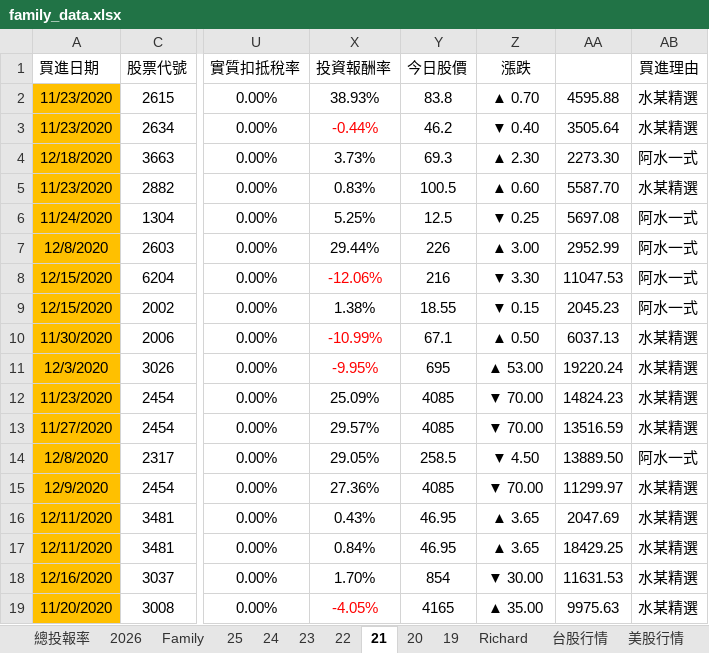
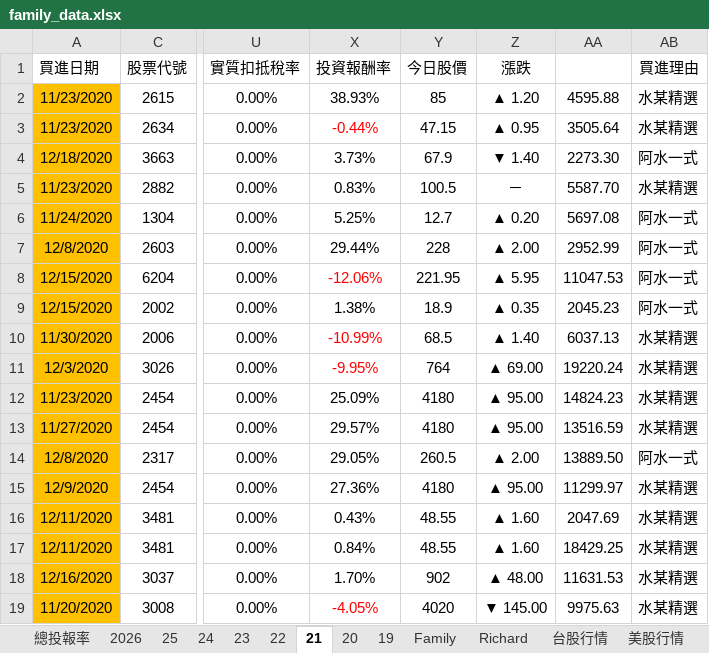
Before and after one commit to even182/family-streamlit-dashboard, an Excel workbook: data/family_data.xlsx, sheet 21, drawn as a sheet; only a part is shown, gaps mark what is left out; values as stored, in another font and other column widths than the file's, no borders; conditional formats not drawn; the diff covers the shown part only; the diff names each change by its address in the sheet, - before the commit and + after, or states it on an @@ line.

Commit message:
update: family data (2026-06-12)

```diff
--- a/data/family_data.xlsx (sheet 21)
+++ b/data/family_data.xlsx (sheet 21)
@@ sheet tab order changed: 總投報率 | 2026 | 25 | 24 | 23 | 22 | 21 | 20 | 19 | Family | Richard | 台股行情 | 美股行情 @@
-Y2 (今日股價): 83.8
+Y2 (今日股價): 85
-Z2 (漲跌): ▲ 0.70
+Z2 (漲跌): ▲ 1.20
-Y3 (今日股價): 46.2
+Y3 (今日股價): 47.15
-Z3 (漲跌): ▼ 0.40
+Z3 (漲跌): ▲ 0.95
-Y4 (今日股價): 69.3
+Y4 (今日股價): 67.9
-Z4 (漲跌): ▲ 2.30
+Z4 (漲跌): ▼ 1.40
-Z5 (漲跌): ▲ 0.60
+Z5 (漲跌): －
-Y6 (今日股價): 12.5
+Y6 (今日股價): 12.7
-Z6 (漲跌): ▼ 0.25
+Z6 (漲跌): ▲ 0.20
-Y7 (今日股價): 226
+Y7 (今日股價): 228
-Z7 (漲跌): ▲ 3.00
+Z7 (漲跌): ▲ 2.00
-Y8 (今日股價): 216
+Y8 (今日股價): 221.95
-Z8 (漲跌): ▼ 3.30
+Z8 (漲跌): ▲ 5.95
-Y9 (今日股價): 18.55
+Y9 (今日股價): 18.9
-Z9 (漲跌): ▼ 0.15
+Z9 (漲跌): ▲ 0.35
-Y10 (今日股價): 67.1
+Y10 (今日股價): 68.5
-Z10 (漲跌): ▲ 0.50
+Z10 (漲跌): ▲ 1.40
-Y11 (今日股價): 695
+Y11 (今日股價): 764
-Z11 (漲跌): ▲ 53.00
+Z11 (漲跌): ▲ 69.00
-Y12:Y13 (今日股價): 4085
+Y12:Y13 (今日股價): 4180
-Z12:Z13 (漲跌): ▼ 70.00
+Z12:Z13 (漲跌): ▲ 95.00
-Y14 (今日股價): 258.5
+Y14 (今日股價): 260.5
-Z14 (漲跌): ▼ 4.50
+Z14 (漲跌): ▲ 2.00
-Y15 (今日股價): 4085
+Y15 (今日股價): 4180
-Z15 (漲跌): ▼ 70.00
+Z15 (漲跌): ▲ 95.00
-Y16:Y17 (今日股價): 46.95
+Y16:Y17 (今日股價): 48.55
-Z16:Z17 (漲跌): ▲ 3.65
+Z16:Z17 (漲跌): ▲ 1.60
-Y18 (今日股價): 854
+Y18 (今日股價): 902
-Z18 (漲跌): ▼ 30.00
+Z18 (漲跌): ▲ 48.00
-Y19 (今日股價): 4165
+Y19 (今日股價): 4020
-Z19 (漲跌): ▲ 35.00
+Z19 (漲跌): ▼ 145.00
```
Also changed, not shown: 172 edited cells elsewhere in this sheet, sheet 台股行情, sheet Family, sheet Richard, sheet 2026, sheet 美股行情, sheet 25, 6 more sheets, formulas that keep their value, hidden cells, charts or pictures.
